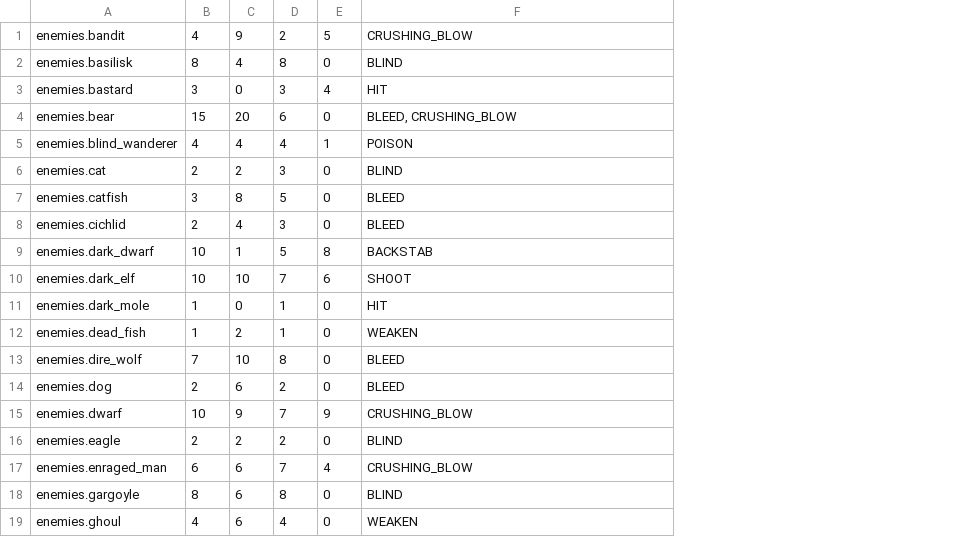
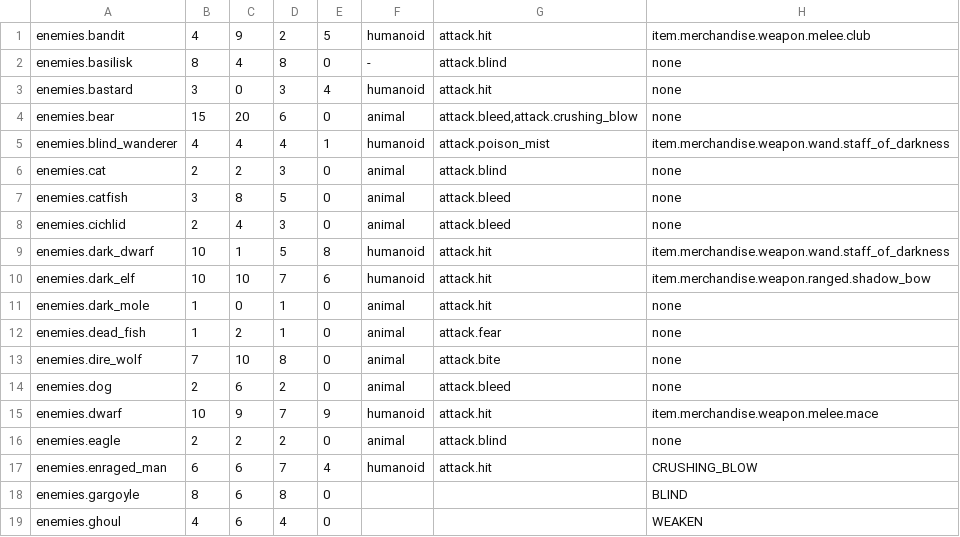
Before and after one commit to lancvslav/TheGame, a CSV file: resources/data/enemies/enemies.csv, drawn as a sheet; only a part is shown; addresses are those after the commit; the diff names each change by its address in the sheet, - before the commit and + after, or states it on an @@ line.

```diff
--- a/resources/data/enemies/enemies.csv
+++ b/resources/data/enemies/enemies.csv
+column F, rows 1-17: humanoid | - | humanoid | animal | humanoid | animal | animal | animal | humanoid | humanoid | animal | animal | animal | animal | humanoid | animal | humanoid
+column G, rows 1-17: attack.hit | attack.blind | attack.hit | attack.bleed,attack.crushing_blow | attack.poison_mist | attack.blind | attack.bleed | attack.bleed | attack.hit | attack.hit | attack.hit | attack.fear | attack.bite | attack.bleed | attack.hit | attack.blind | attack.hit
-H1: CRUSHING_BLOW
+H1: item.merchandise.weapon.melee.club
-H2: BLIND
+H2: none
-H3: HIT
+H3: none
-H4: BLEED, CRUSHING_BLOW
+H4: none
-H5: POISON
+H5: item.merchandise.weapon.wand.staff_of_darkness
-H6: BLIND
+H6: none
-H7:H8: BLEED
+H7:H8: none
-H9: BACKSTAB
+H9: item.merchandise.weapon.wand.staff_of_darkness
-H10: SHOOT
+H10: item.merchandise.weapon.ranged.shadow_bow
-H11: HIT
+H11: none
-H12: WEAKEN
+H12: none
-H13:H14: BLEED
+H13:H14: none
-H15: CRUSHING_BLOW
+H15: item.merchandise.weapon.melee.mace
-H16: BLIND
+H16: none
```
Also changed, not shown: resources/data/attacks.csv, 2 other files.
